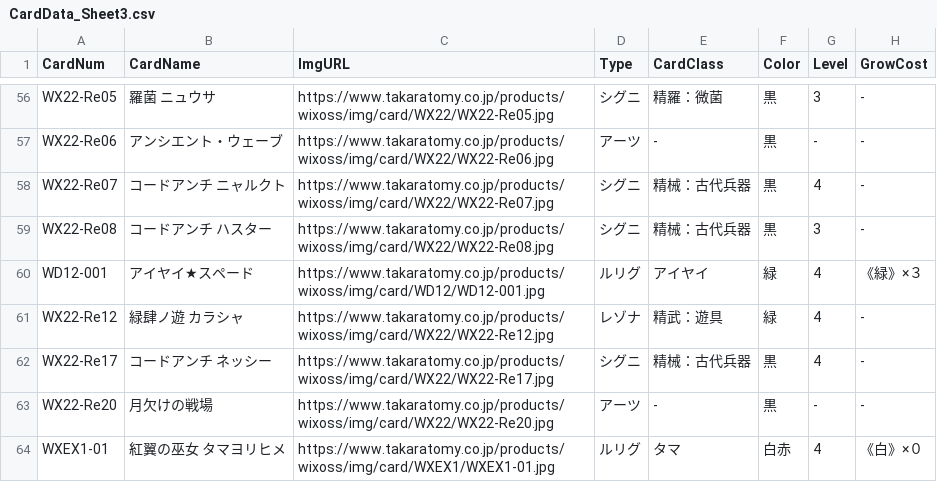
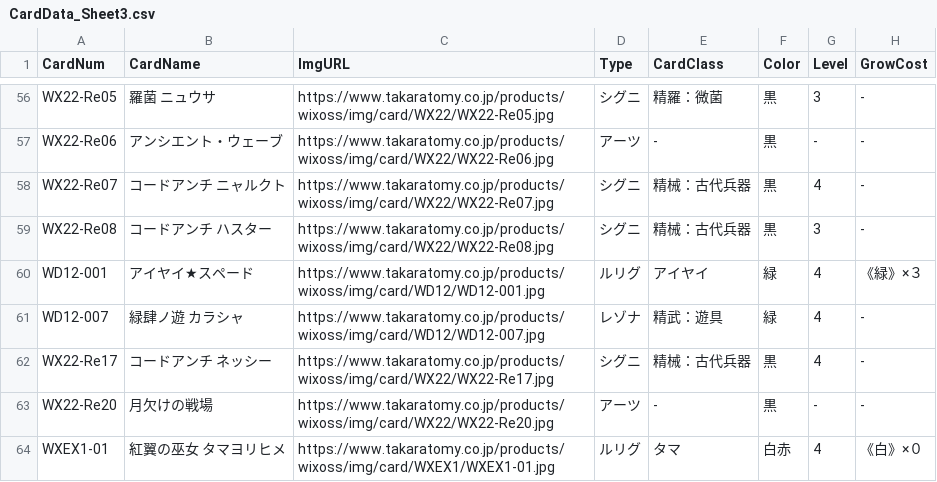
Before and after one commit to zeromainiaia-maker/WixossReact, a CSV file: public/data/CardData_Sheet3.csv, drawn as a sheet; only a part is shown, gaps mark what is left out; the diff names each change by its address in the sheet, - before the commit and + after, or states it on an @@ line.

Commit message:
auto: Claude による変更

```diff
--- a/public/data/CardData_Sheet3.csv
+++ b/public/data/CardData_Sheet3.csv
-A61 (CardNum): WX22-Re12
+A61 (CardNum): WD12-007
-C61 (ImgURL): https://www.takaratomy.co.jp/products/wixoss/img/card/WX22/WX22-Re12.jpg
+C61 (ImgURL): https://www.takaratomy.co.jp/products/wixoss/img/card/WD12/WD12-007.jpg
```
